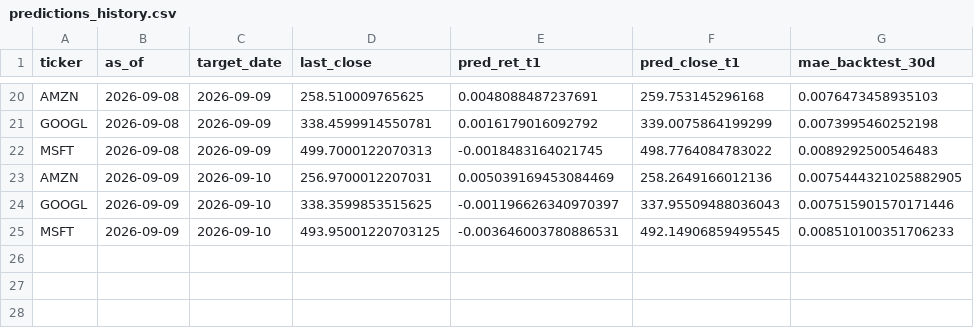
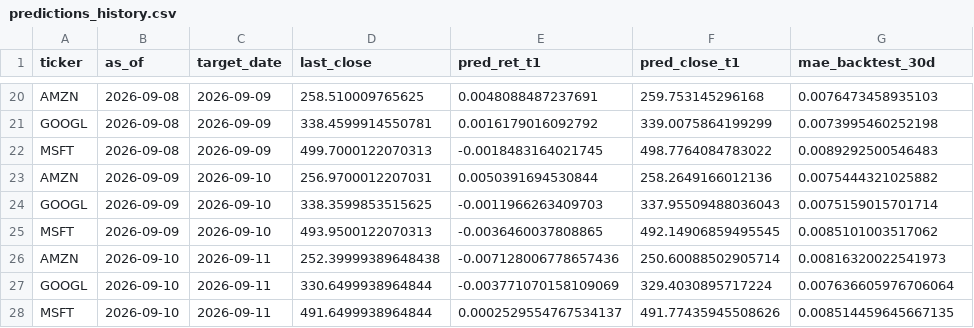
Before and after one commit to Pipe199x/StockSentinel, a CSV file: docs/data/history/predictions_history.csv, drawn as a sheet; only a part is shown, gaps mark what is left out.

```diff
--- a/docs/data/history/predictions_history.csv
+++ b/docs/data/history/predictions_history.csv
@@ -22,4 +22,7 @@ GOOGL,2026-09-08,2026-09-09,338.4599914550781,0.0016179016092792,339.00758641992
 MSFT,2026-09-08,2026-09-09,499.7000122070313,-0.0018483164021745,498.7764084783022,0.0089292500546483
-AMZN,2026-09-09,2026-09-10,256.9700012207031,0.005039169453084469,258.2649166012136,0.0075444321025882905
-GOOGL,2026-09-09,2026-09-10,338.3599853515625,-0.001196626340970397,337.95509488036043,0.007515901570171446
-MSFT,2026-09-09,2026-09-10,493.95001220703125,-0.003646003780886531,492.14906859495545,0.008510100351706233
+AMZN,2026-09-09,2026-09-10,256.9700012207031,0.0050391694530844,258.2649166012136,0.0075444321025882
+GOOGL,2026-09-09,2026-09-10,338.3599853515625,-0.0011966263409703,337.95509488036043,0.0075159015701714
+MSFT,2026-09-09,2026-09-10,493.9500122070313,-0.0036460037808865,492.14906859495545,0.0085101003517062
+AMZN,2026-09-10,2026-09-11,252.39999389648438,-0.007128006778657436,250.60088502905714,0.00816320022541973
+GOOGL,2026-09-10,2026-09-11,330.6499938964844,-0.003771070158109069,329.4030895717224,0.007636605976706064
+MSFT,2026-09-10,2026-09-11,491.6499938964844,0.0002529554767534137,491.77435945508626,0.008514459645667135
```
Also changed, not shown: docs/data/history/prices_history.csv, 3 other files.
